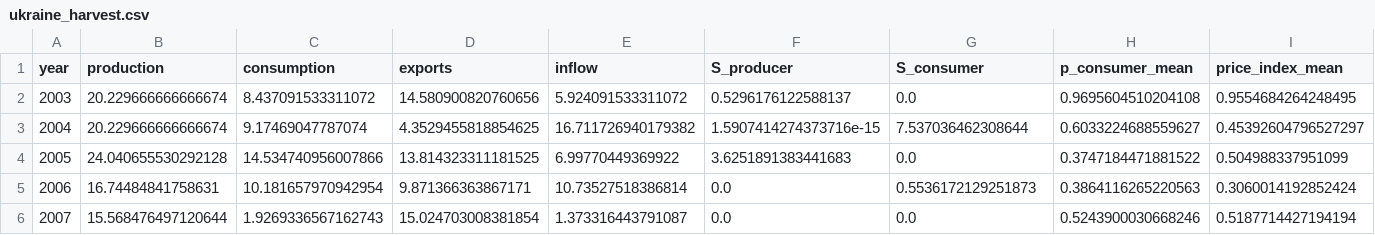
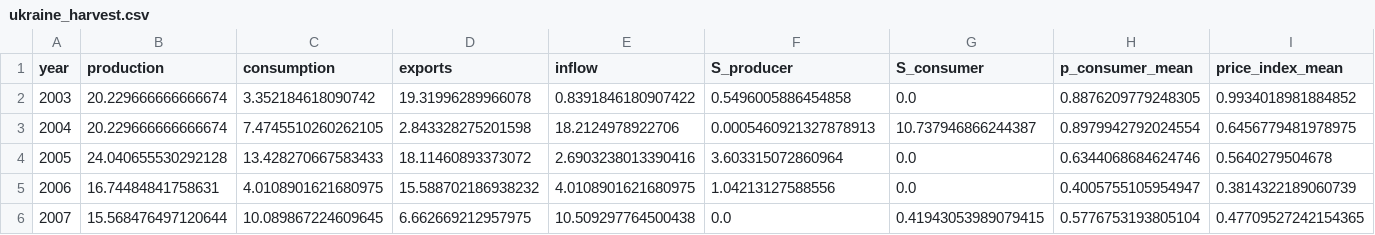
Before and after one commit to mjpuma/sheaf-model, a CSV file: diagnostics/gate0_agrimate/ukraine_harvest.csv, drawn as a sheet; only a part is shown; the diff covers the shown part only.

```diff
--- a/diagnostics/gate0_agrimate/ukraine_harvest.csv
+++ b/diagnostics/gate0_agrimate/ukraine_harvest.csv
@@ -1,6 +1,6 @@
 year,production,consumption,exports,inflow,S_producer,S_consumer,p_consumer_mean,price_index_mean
-2003,20.229666666666674,8.437091533311072,14.580900820760656,5.924091533311072,0.5296176122588137,0.0,0.9695604510204108,0.9554684264248495
-2004,20.229666666666674,9.17469047787074,4.3529455818854625,16.711726940179382,1.5907414274373716e-15,7.537036462308644,0.6033224688559627,0.45392604796527297
-2005,24.040655530292128,14.534740956007866,13.814323311181525,6.99770449369922,3.6251891383441683,0.0,0.3747184471881522,0.504988337951099
-2006,16.74484841758631,10.181657970942954,9.871366363867171,10.73527518386814,0.0,0.5536172129251873,0.3864116265220563,0.3060014192852424
-2007,15.568476497120644,1.9269336567162743,15.024703008381854,1.373316443791087,0.0,0.0,0.5243900030668246,0.5187714427194194
+2003,20.229666666666674,3.352184618090742,19.31996289966078,0.8391846180907422,0.5496005886454858,0.0,0.8876209779248305,0.9934018981884852
+2004,20.229666666666674,7.4745510260262105,2.843328275201598,18.2124978922706,0.0005460921327878913,10.737946866244387,0.8979942792024554,0.6456779481978975
+2005,24.040655530292128,13.428270667583433,18.11460893373072,2.6903238013390416,3.603315072860964,0.0,0.6344068684624746,0.5640279504678
+2006,16.74484841758631,4.0108901621680975,15.588702186938232,4.0108901621680975,1.04213127588556,0.0,0.4005755105954947,0.3814322189060739
+2007,15.568476497120644,10.089867224609645,6.662669212957975,10.509297764500438,0.0,0.41943053989079415,0.5776753193805104,0.47709527242154365
```
Also changed, not shown: 28 edited cells elsewhere in this file, diagnostics/gate0_agrimate/baseline_trade_mmt.csv, diagnostics/gate0_agrimate/coverage_psd_vs_model.csv, 22 other files.
